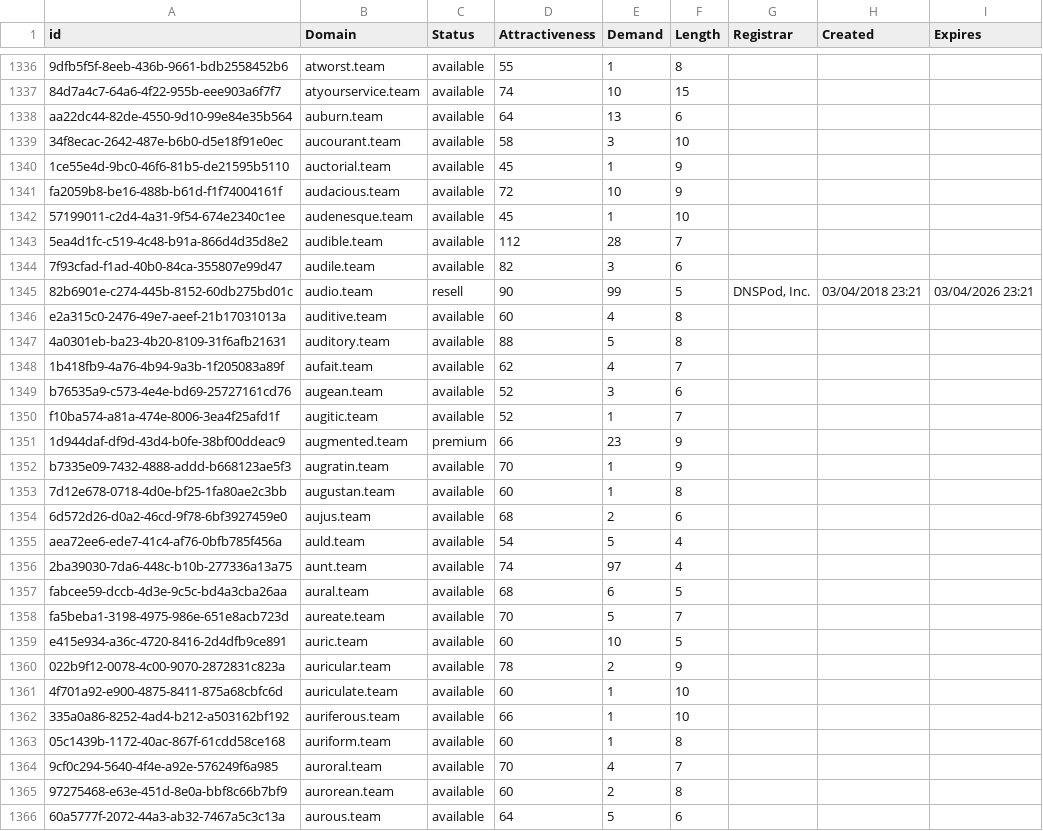
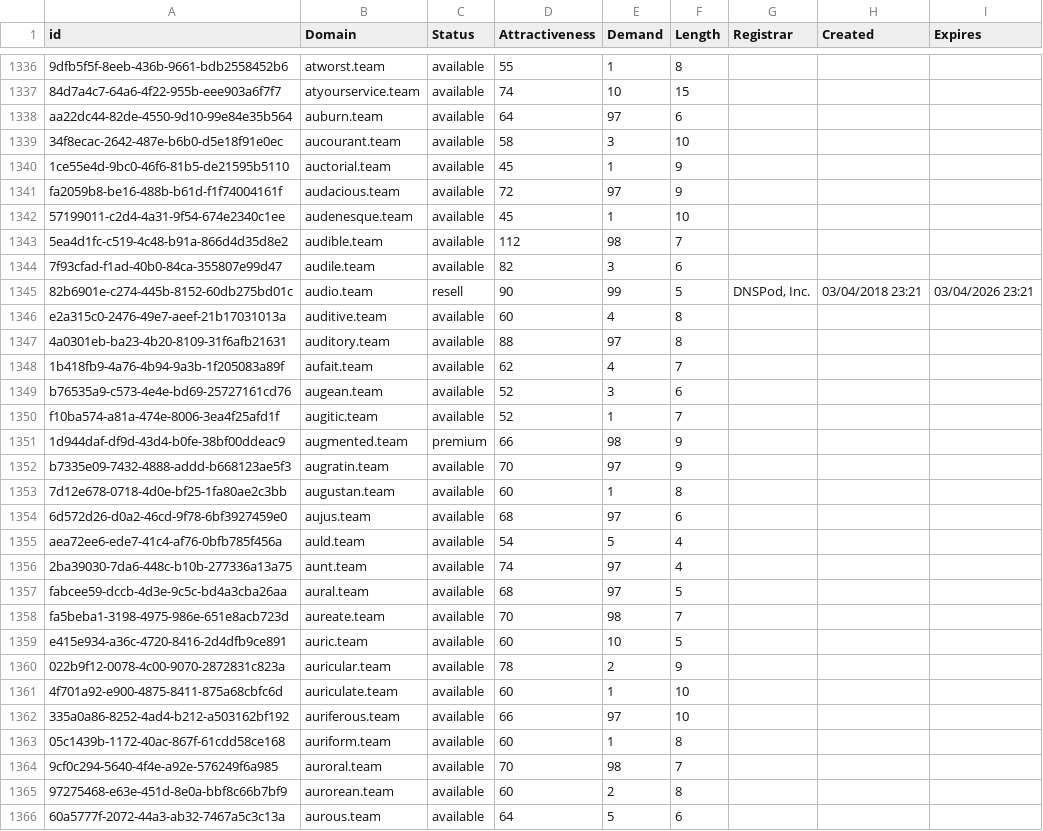
Before and after one commit to UniqueDomains/team-oneword-domains, a CSV file: team.csv, drawn as a sheet; only a part is shown, gaps mark what is left out; the diff covers the shown part only; the diff names each change by its address in the sheet, - before the commit and + after, or states it on an @@ line.

Commit message:
Domains update

```diff
--- a/team.csv
+++ b/team.csv
-E1338 (Demand): 13
+E1338 (Demand): 97
-E1341 (Demand): 10
+E1341 (Demand): 97
-E1343 (Demand): 28
+E1343 (Demand): 98
-E1347 (Demand): 5
+E1347 (Demand): 97
-E1351 (Demand): 23
+E1351 (Demand): 98
-E1352 (Demand): 1
+E1352 (Demand): 97
-E1354 (Demand): 2
+E1354 (Demand): 97
-E1357 (Demand): 6
+E1357 (Demand): 97
-E1358 (Demand): 5
+E1358 (Demand): 98
-E1362 (Demand): 1
+E1362 (Demand): 97
-E1364 (Demand): 4
+E1364 (Demand): 98
```
Also changed, not shown: 58 edited cells elsewhere in this file, 2 other files.
